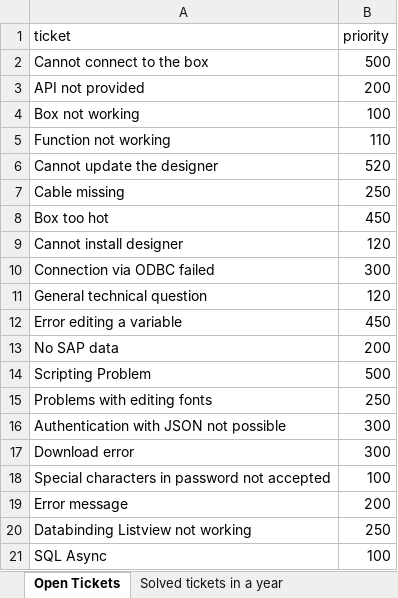
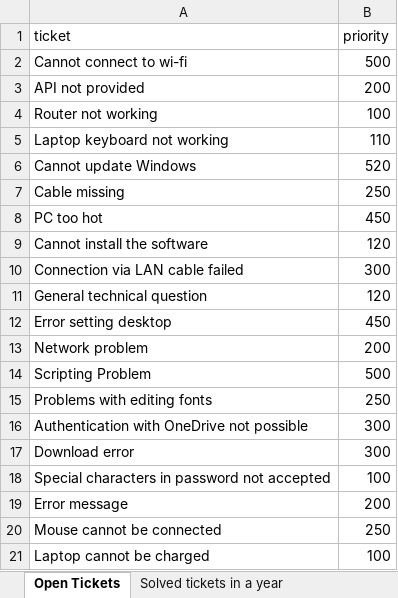
Before and after one commit to Peakboard/peakboard-templates.github.io, an Excel workbook: _templates/IT-Admin-Ticket-Board/IT-Tickets.xlsx, sheet Open Tickets, drawn as a sheet; values as stored, in another font and other column widths than the file's, no borders; the diff names each change by its address in the sheet, - before the commit and + after, or states it on an @@ line.

```diff
--- a/_templates/IT-Admin-Ticket-Board/IT-Tickets.xlsx (sheet Open Tickets)
+++ b/_templates/IT-Admin-Ticket-Board/IT-Tickets.xlsx (sheet Open Tickets)
-A2 (ticket): Cannot connect to the box
+A2 (ticket): Cannot connect to wi-fi
-A4 (ticket): Box not working
+A4 (ticket): Router not working
-A5 (ticket): Function not working
+A5 (ticket): Laptop keyboard not working
-A6 (ticket): Cannot update the designer
+A6 (ticket): Cannot update Windows
-A8 (ticket): Box too hot
+A8 (ticket): PC too hot
-A9 (ticket): Cannot install designer
+A9 (ticket): Cannot install the software
-A10 (ticket): Connection via ODBC failed
+A10 (ticket): Connection via LAN cable failed
-A12 (ticket): Error editing a variable
+A12 (ticket): Error setting desktop
-A13 (ticket): No SAP data
+A13 (ticket): Network problem
-A16 (ticket): Authentication with JSON not possible
+A16 (ticket): Authentication with OneDrive not possible
-A20 (ticket): Databinding Listview not working
+A20 (ticket): Mouse cannot be connected
-A21 (ticket): SQL Async
+A21 (ticket): Laptop cannot be charged
```
Also changed, not shown: sheet Offene Tickets, sheet Solved tickets in a year, 2 other files.
